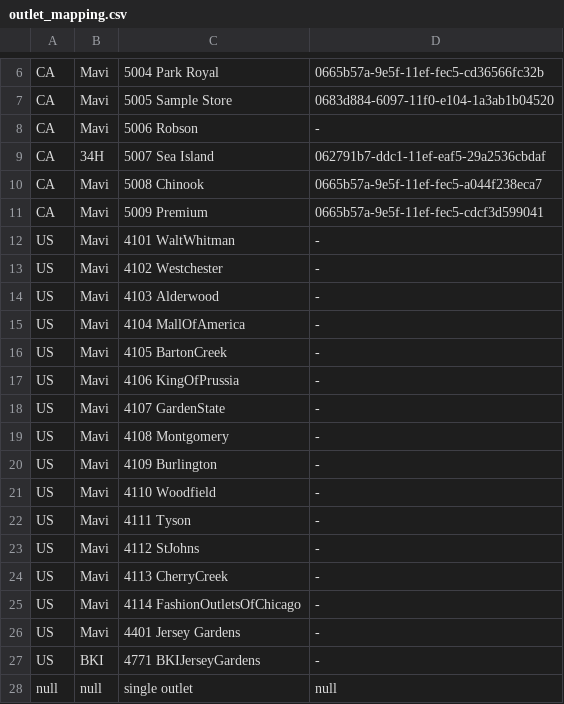
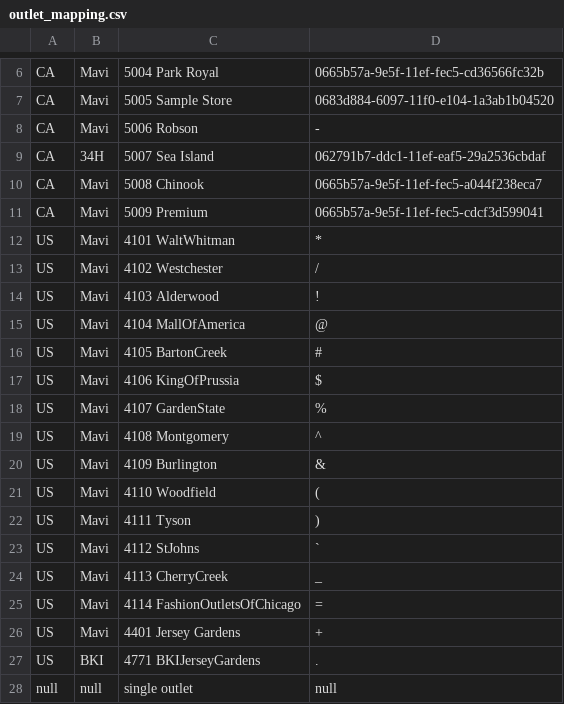
Before and after one commit to ataberkyanut/mavioutlets, a CSV file: outlet_mapping.csv, drawn as a sheet; only a part is shown, gaps mark what is left out.

Commit message:
Update outlet_mapping.csv

```diff
--- a/outlet_mapping.csv
+++ b/outlet_mapping.csv
@@ -11,18 +11,18 @@ CA,Mavi,5008 Chinook,0665b57a-9e5f-11ef-fec5-a044f238eca7
 CA,Mavi,5009 Premium,0665b57a-9e5f-11ef-fec5-cdcf3d599041
-US,Mavi,4101 WaltWhitman,-
-US,Mavi,4102 Westchester,-
-US,Mavi,4103 Alderwood,-
-US,Mavi,4104 MallOfAmerica,-
-US,Mavi,4105 BartonCreek,-
-US,Mavi,4106 KingOfPrussia,-
-US,Mavi,4107 GardenState,-
-US,Mavi,4108 Montgomery,-
-US,Mavi,4109 Burlington,-
-US,Mavi,4110 Woodfield,-
-US,Mavi,4111 Tyson,-
-US,Mavi,4112 StJohns,-
-US,Mavi,4113 CherryCreek,-
-US,Mavi,4114 FashionOutletsOfChicago,-
-US,Mavi,4401 Jersey Gardens,-
-US,BKI,4771 BKIJerseyGardens,-
+US,Mavi,4101 WaltWhitman,*
+US,Mavi,4102 Westchester,/
+US,Mavi,4103 Alderwood,!
+US,Mavi,4104 MallOfAmerica,@
+US,Mavi,4105 BartonCreek,#
+US,Mavi,4106 KingOfPrussia,$
+US,Mavi,4107 GardenState,%
+US,Mavi,4108 Montgomery,^
+US,Mavi,4109 Burlington,&
+US,Mavi,4110 Woodfield,(
+US,Mavi,4111 Tyson,)
+US,Mavi,4112 StJohns,`
+US,Mavi,4113 CherryCreek,_
+US,Mavi,4114 FashionOutletsOfChicago,=
+US,Mavi,4401 Jersey Gardens,+
+US,BKI,4771 BKIJerseyGardens,.
 null, null, single outlet, null
```
